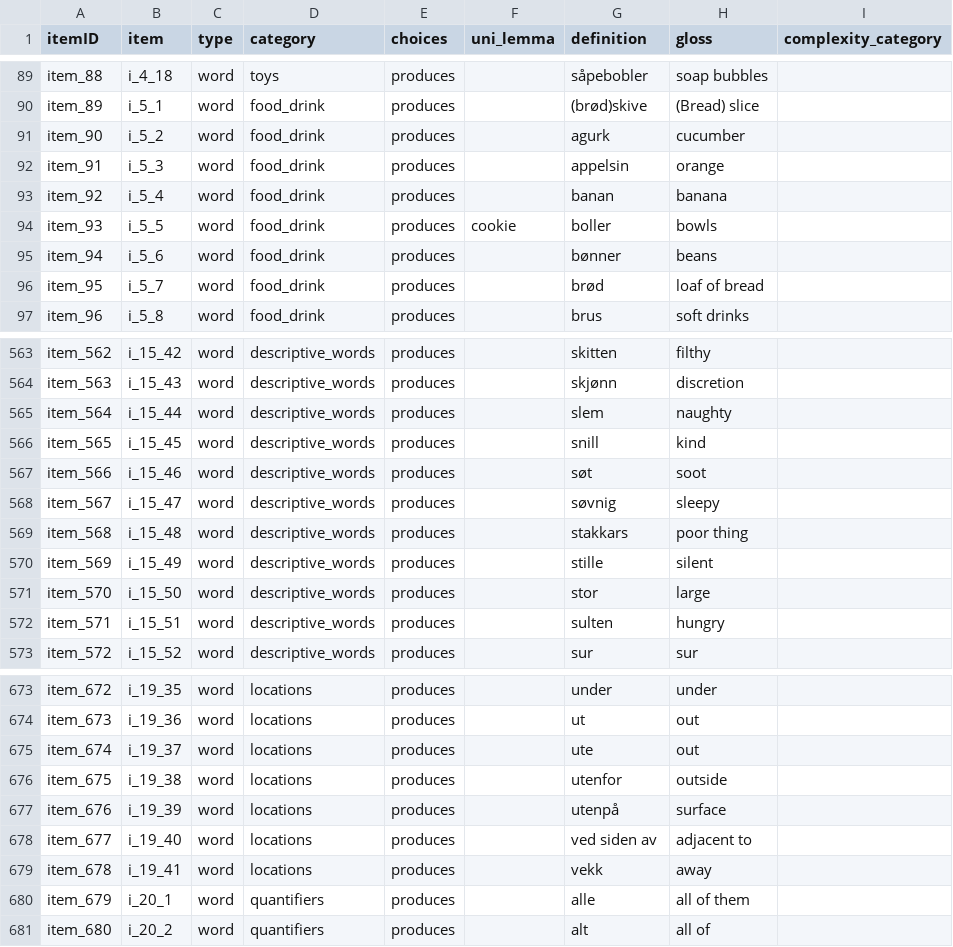
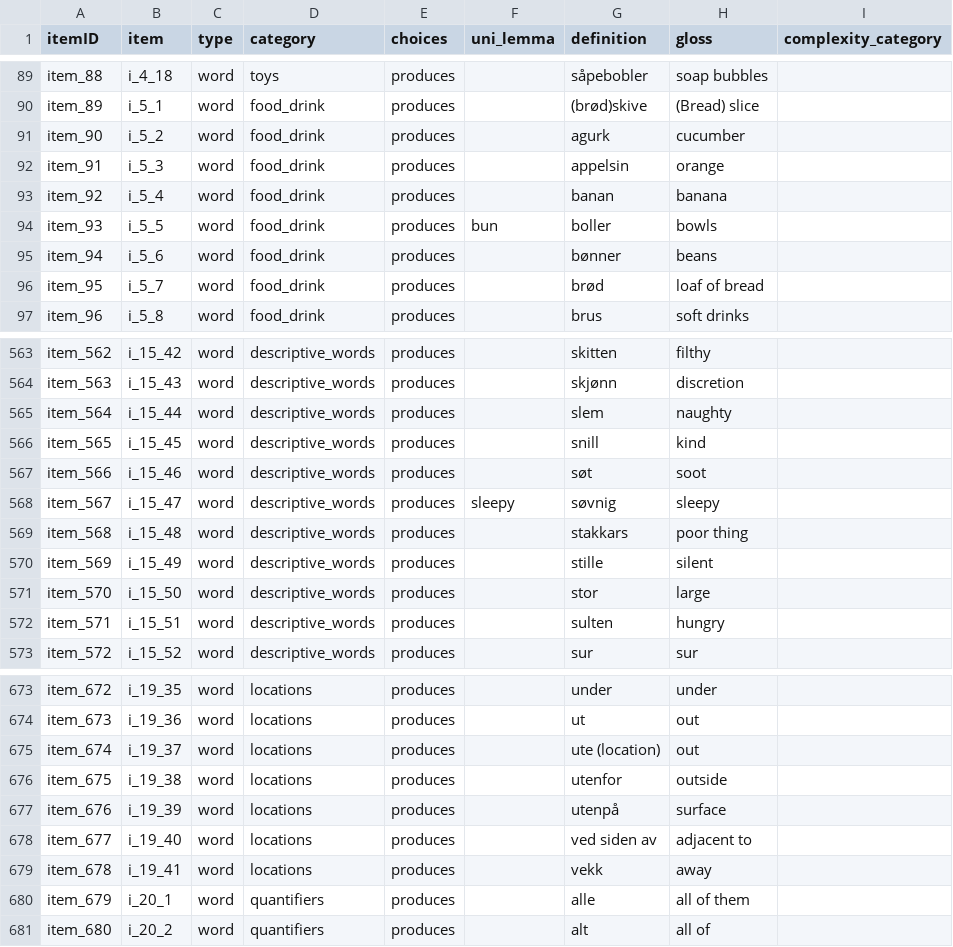
Before and after one commit to kemacdonald/wordbank, a CSV file: raw_data/Norwegian_WS/[Norwegian_WS].csv, drawn as a sheet; only a part is shown, gaps mark what is left out.

```diff
--- a/raw_data/Norwegian_WS/[Norwegian_WS].csv
+++ b/raw_data/Norwegian_WS/[Norwegian_WS].csv
@@ -93,3 +93,3 @@ item_91,i_5_3,word,food_drink,produces,,appelsin,orange,
 item_92,i_5_4,word,food_drink,produces,,banan,banana,
-item_93,i_5_5,word,food_drink,produces,cookie,boller,bowls,
+item_93,i_5_5,word,food_drink,produces,bun,boller,bowls,
 item_94,i_5_6,word,food_drink,produces,,bønner,beans,
@@ -567,3 +567,3 @@ item_565,i_15_45,word,descriptive_words,produces,,snill,kind,
 item_566,i_15_46,word,descriptive_words,produces,,søt,soot,
-item_567,i_15_47,word,descriptive_words,produces,,søvnig,sleepy,
+item_567,i_15_47,word,descriptive_words,produces,sleepy,søvnig,sleepy,
 item_568,i_15_48,word,descriptive_words,produces,,stakkars,poor thing,
@@ -674,3 +674,3 @@ item_672,i_19_35,word,locations,produces,,under,under,
 item_673,i_19_36,word,locations,produces,,ut,out,
-item_674,i_19_37,word,locations,produces,,ute,out,
+item_674,i_19_37,word,locations,produces,,ute (location),out,
 item_675,i_19_38,word,locations,produces,,utenfor,outside,
```
Also changed, not shown: raw_data/Norwegian_WG/[Norwegian_WG].csv, 3 other files.
